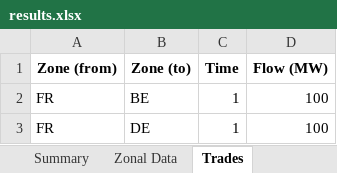
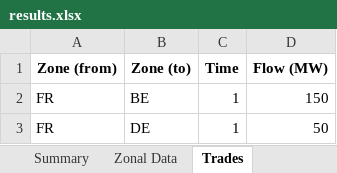
Before and after one commit to bukhsh/DAMC, an Excel workbook: results.xlsx, sheet Trades, drawn as a sheet; values as stored, in another font and other column widths than the file's, no borders; the diff names each change by its address in the sheet, - before the commit and + after, or states it on an @@ line.

```diff
--- a/results.xlsx (sheet Trades)
+++ b/results.xlsx (sheet Trades)
-D2 (Flow (MW)): 100
+D2 (Flow (MW)): 150
-D3 (Flow (MW)): 100
+D3 (Flow (MW)): 50
```
Also changed, not shown: sheet Zonal Data, sheet Summary, 8 other files.
